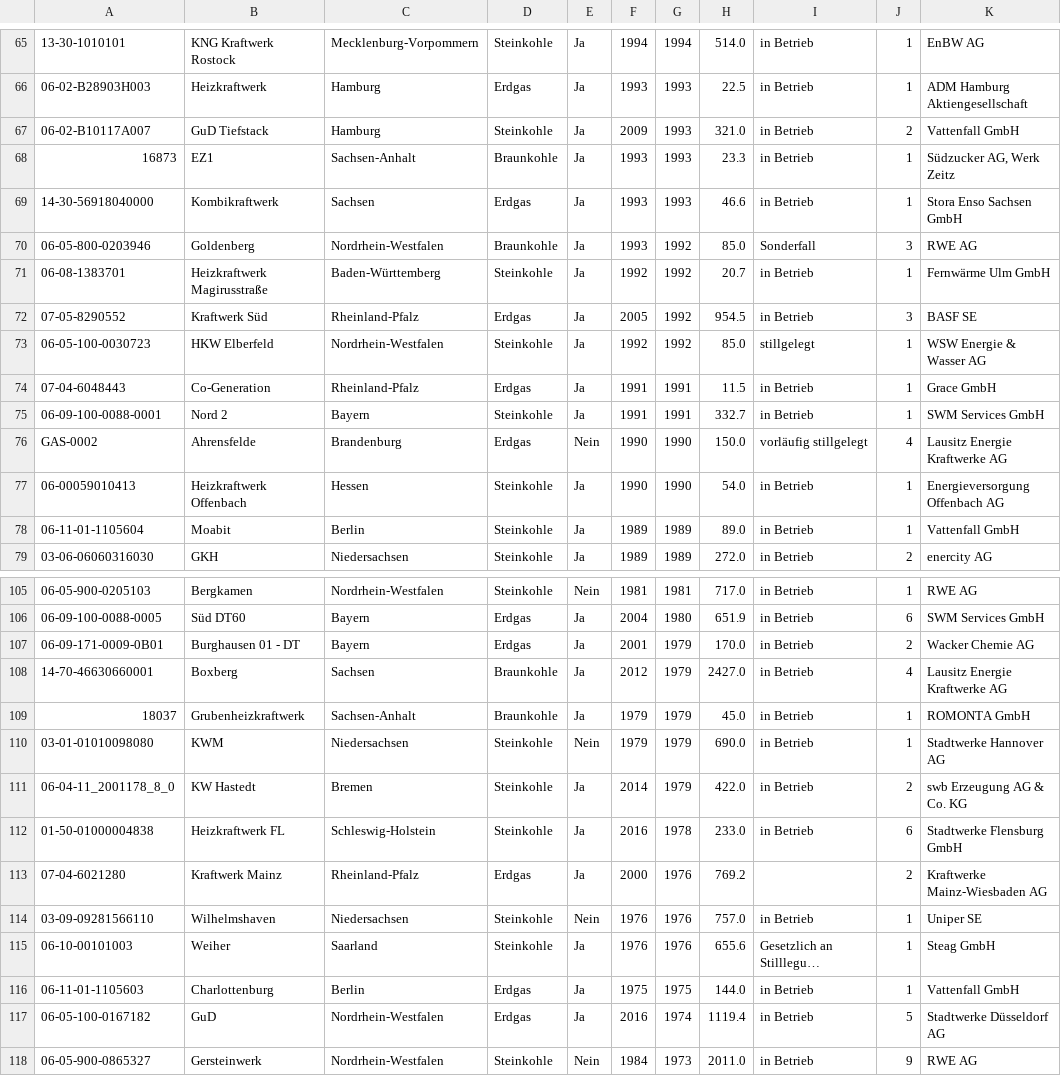
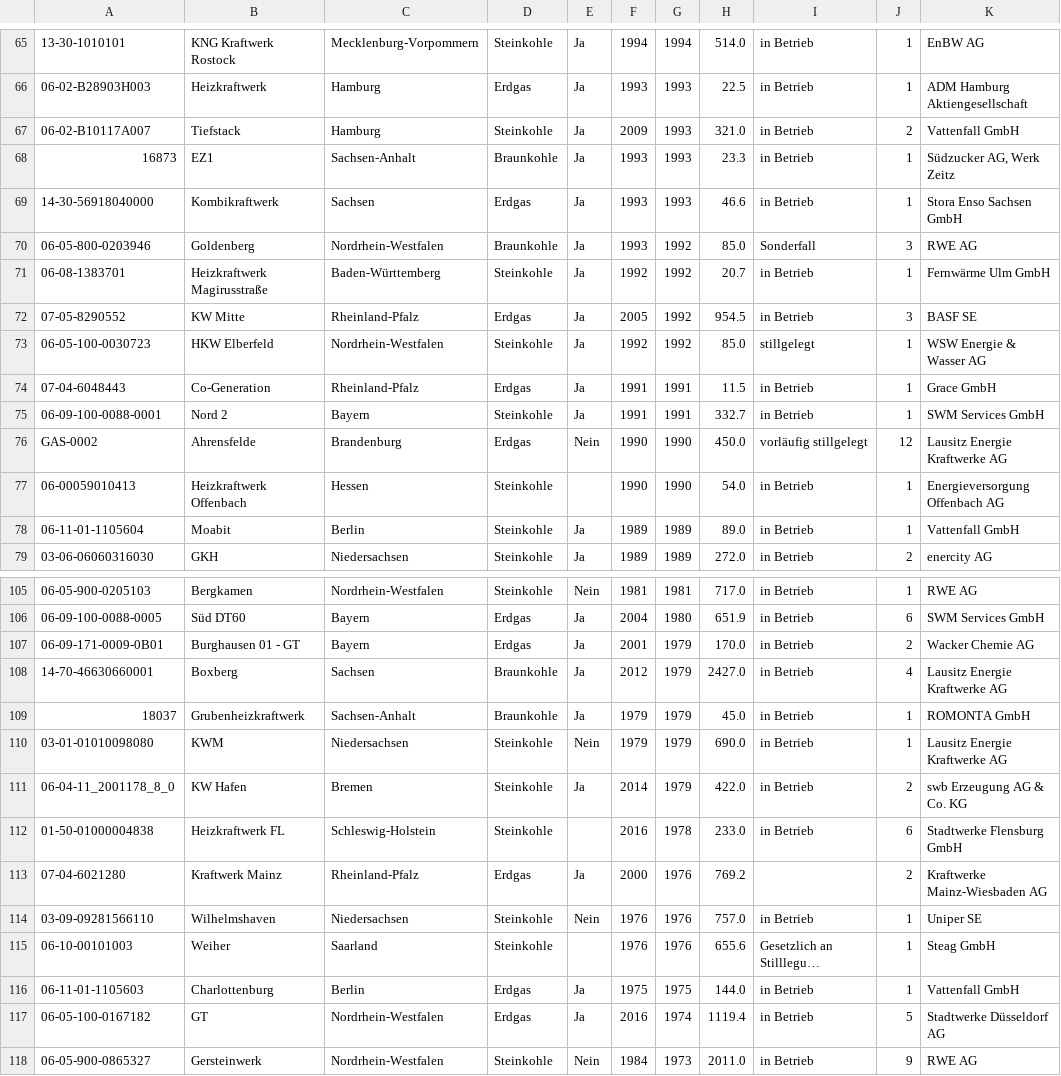
Before and after one commit to sidietz/plantwatch, a CSV file: db/plants_nh.csv, drawn as a sheet; only a part is shown, gaps mark what is left out; long unchanged cells end in …; the diff covers the shown part only; the diff names each change by its address in the sheet, - before the commit and + after, or states it on an @@ line.

```diff
--- a/db/plants_nh.csv
+++ b/db/plants_nh.csv
-B67: GuD Tiefstack
+B67: Tiefstack
-B72: Kraftwerk Süd
+B72: KW Mitte
-H76: 150.0
+H76: 450.0
-J76: 4
+J76: 12
-E77: Ja
+E77: (empty)
-B107: Burghausen 01 - DT
+B107: Burghausen 01 - GT
-K110: Stadtwerke Hannover AG
+K110: Lausitz Energie Kraftwerke AG
-B111: KW Hastedt
+B111: KW Hafen
-E112: Ja
+E112: (empty)
-E115: Ja
+E115: (empty)
-B117: GuD
+B117: GT
```
Also changed, not shown: 21 edited cells elsewhere in this file, 9 other files.
